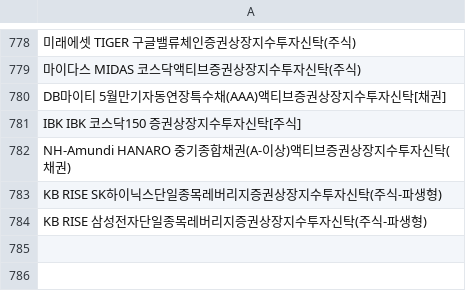
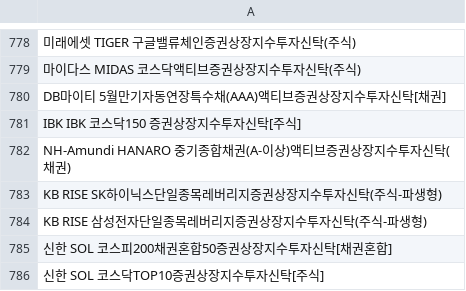
Before and after one commit to sungin-etf/test, a CSV file: etf_db_krx.csv, drawn as a sheet; only a part is shown, gaps mark what is left out; the diff names each change by its address in the sheet, - before the commit and + after, or states it on an @@ line.

```diff
--- a/etf_db_krx.csv
+++ b/etf_db_krx.csv
+row 785: 신한 SOL 코스피200채권혼합50증권상장지수투자신탁[채권혼합]
+row 786: 신한 SOL 코스닥TOP10증권상장지수투자신탁[주식]
```
